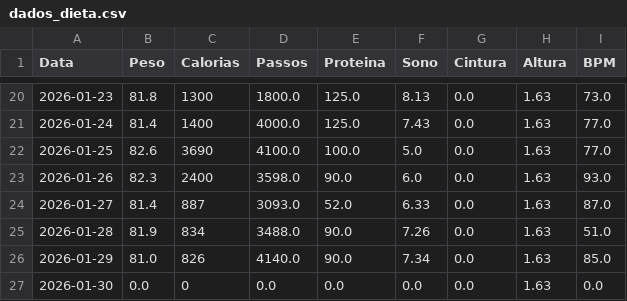
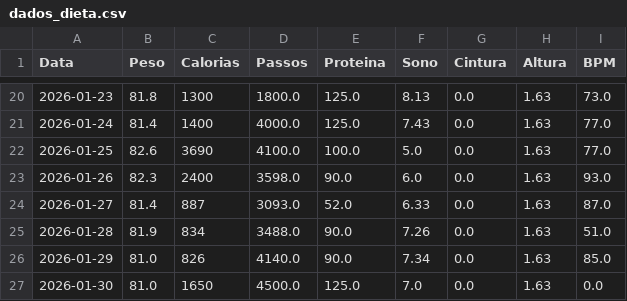
Before and after one commit to diegotonialperetti/meu-dashboard-metabolico, a CSV file: dados_dieta.csv, drawn as a sheet; only a part is shown, gaps mark what is left out; the diff names each change by its address in the sheet, - before the commit and + after, or states it on an @@ line.

Commit message:
Update: 2026-01-30

```diff
--- a/dados_dieta.csv
+++ b/dados_dieta.csv
-B27 (Peso): 0.0
+B27 (Peso): 81.0
-C27 (Calorias): 0
+C27 (Calorias): 1650
-D27 (Passos): 0.0
+D27 (Passos): 4500.0
-E27 (Proteina): 0.0
+E27 (Proteina): 125.0
-F27 (Sono): 0.0
+F27 (Sono): 7.0
```
